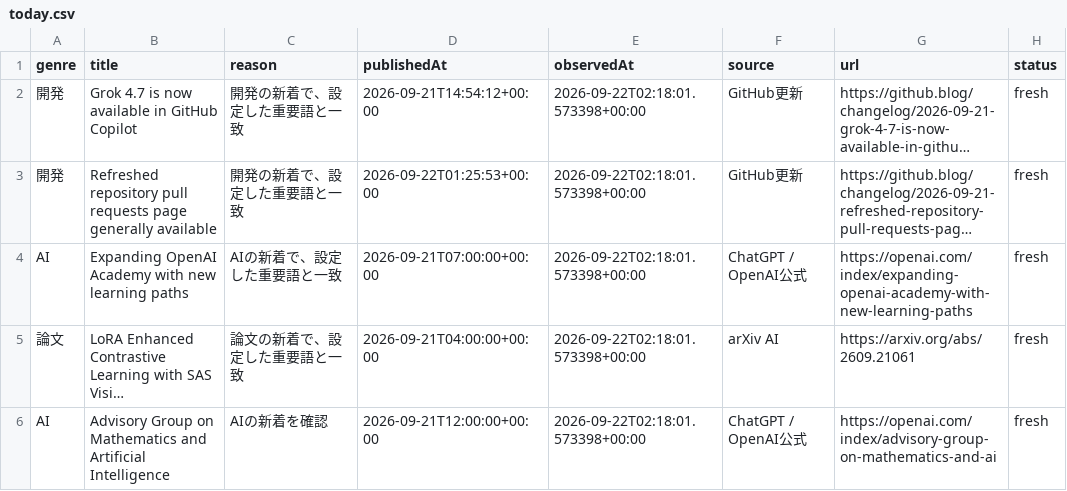
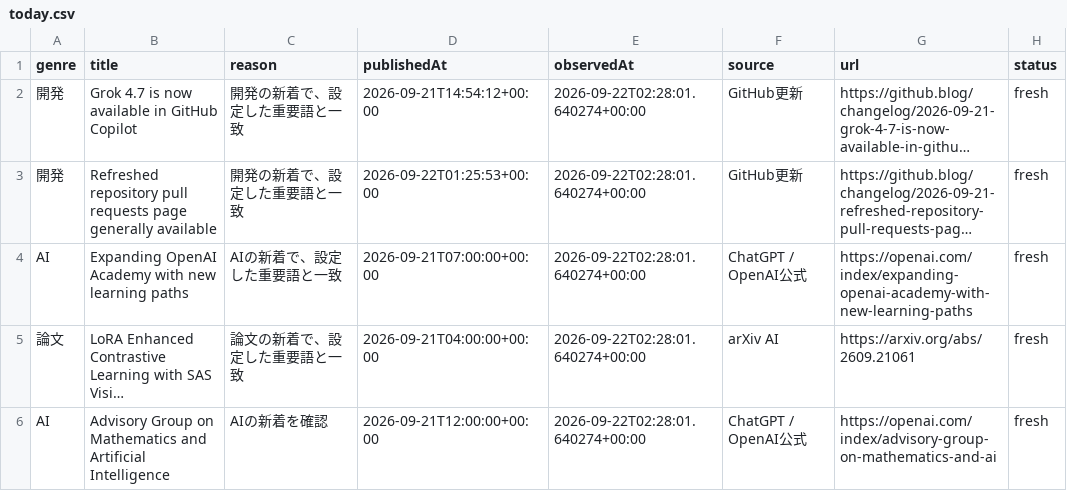
Before and after one commit to gouchin0326-source/codex-mobile-gate, a CSV file: latest/data/today.csv, drawn as a sheet; long unchanged cells end in …; the diff names each change by its address in the sheet, - before the commit and + after, or states it on an @@ line.

```diff
--- a/latest/data/today.csv
+++ b/latest/data/today.csv
-E2:E6 (observedAt): 2026-09-22T02:18:01.573398+00:00
+E2:E6 (observedAt): 2026-09-22T02:28:01.640274+00:00
```
Also changed, not shown: 9 other files.
